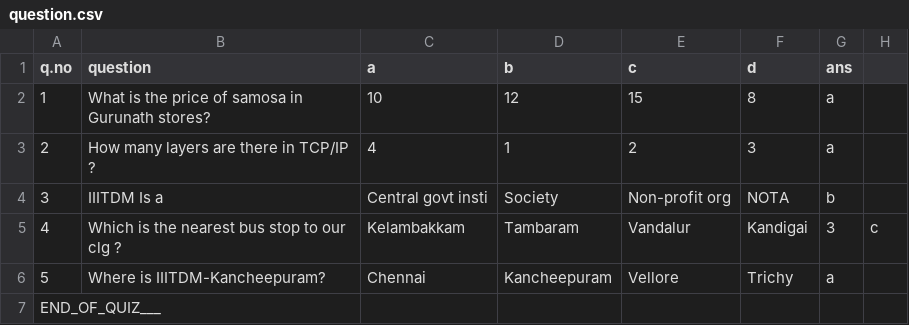
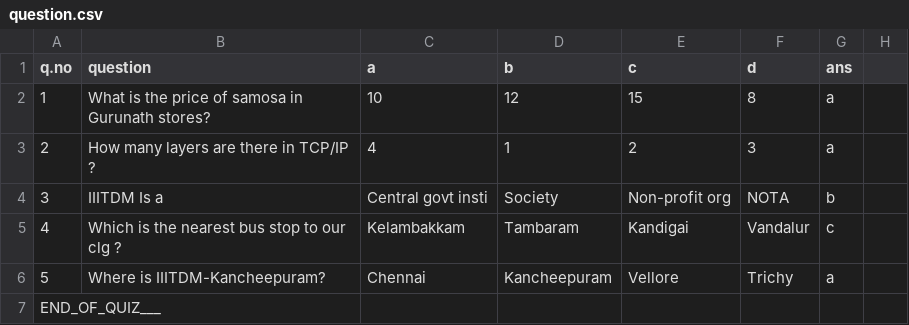
Before and after one commit to Rit-ctrl/Multi-client-quiz-game, a CSV file: question.csv, drawn as a sheet.

```diff
--- a/question.csv
+++ b/question.csv
@@ -4,3 +4,3 @@ q.no,question,a,b,c,d,ans
 3,IIITDM Is a,Central govt insti,Society,Non-profit org,NOTA,b
-4,Which is the nearest bus stop to our clg ? ,Kelambakkam,Tambaram,Vandalur,Kandigai,3,c
+4,Which is the nearest bus stop to our clg ? ,Kelambakkam,Tambaram,Kandigai,Vandalur,c
 5,Where is IIITDM-Kancheepuram?,Chennai,Kancheepuram,Vellore,Trichy,a
```
Also changed, not shown: 2 other files.
